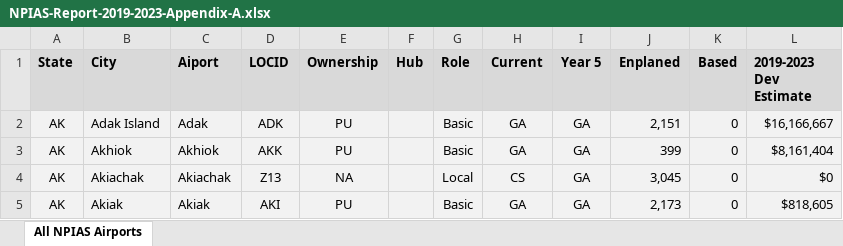
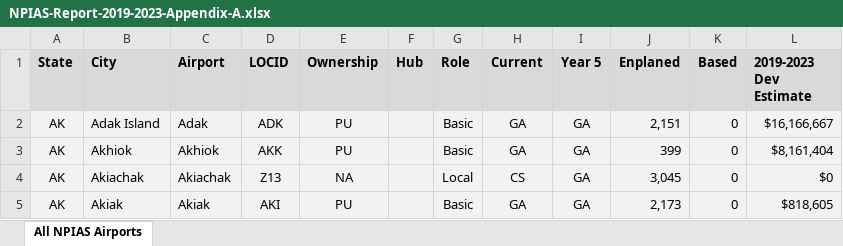
Before and after one commit to lucystorts/386Project, an Excel workbook: PotentialData/NPIAS-Report-2019-2023-Appendix-A.xlsx, sheet All NPIAS Airports, drawn as a sheet; only a part is shown; values as stored, in another font and other column widths than the file's, no borders; the diff names each change by its address in the sheet, - before the commit and + after, or states it on an @@ line.

Commit message:
still cleaning and organizing data, added new LOCID information to clean up main table

```diff
--- a/PotentialData/NPIAS-Report-2019-2023-Appendix-A.xlsx (sheet All NPIAS Airports)
+++ b/PotentialData/NPIAS-Report-2019-2023-Appendix-A.xlsx (sheet All NPIAS Airports)
-C1: Aiport
+C1: Airport
```
Also changed, not shown: 2 other files.
